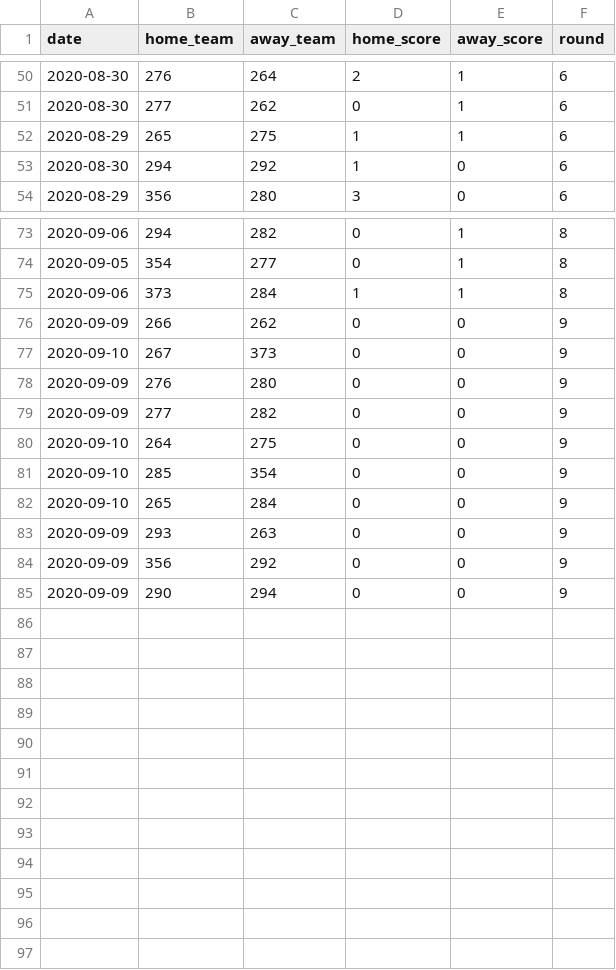
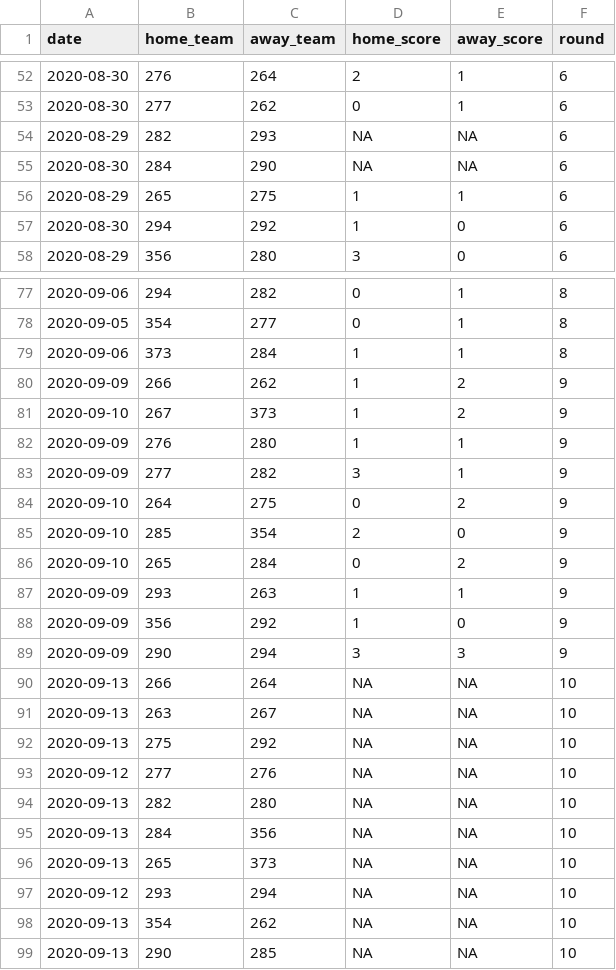
Before and after one commit to raphaelssampaio/caRtola, a CSV file: data/2020/2020_partidas.csv, drawn as a sheet; only a part is shown, gaps mark what is left out; the diff covers the shown part only.

Commit message:
Update 2020_partidas.csv

```diff
--- a/data/2020/2020_partidas.csv
+++ b/data/2020/2020_partidas.csv
@@ -51,2 +53,4 @@
 2020-08-30,277,262,0,1,6
+2020-08-29,282,293,NA,NA,6
+2020-08-30,284,290,NA,NA,6
 2020-08-29,265,275,1,1,6
@@ -75,11 +79,21 @@
 2020-09-06,373,284,1,1,8
-2020-09-09,266,262,0,0,9
-2020-09-10,267,373,0,0,9
-2020-09-09,276,280,0,0,9
-2020-09-09,277,282,0,0,9
-2020-09-10,264,275,0,0,9
-2020-09-10,285,354,0,0,9
-2020-09-10,265,284,0,0,9
-2020-09-09,293,263,0,0,9
-2020-09-09,356,292,0,0,9
-2020-09-09,290,294,0,0,9
+2020-09-09,266,262,1,2,9
+2020-09-10,267,373,1,2,9
+2020-09-09,276,280,1,1,9
+2020-09-09,277,282,3,1,9
+2020-09-10,264,275,0,2,9
+2020-09-10,285,354,2,0,9
+2020-09-10,265,284,0,2,9
+2020-09-09,293,263,1,1,9
+2020-09-09,356,292,1,0,9
+2020-09-09,290,294,3,3,9
+2020-09-13,266,264,NA,NA,10
+2020-09-13,263,267,NA,NA,10
+2020-09-13,275,292,NA,NA,10
+2020-09-12,277,276,NA,NA,10
+2020-09-13,282,280,NA,NA,10
+2020-09-13,284,356,NA,NA,10
+2020-09-13,265,373,NA,NA,10
+2020-09-12,293,294,NA,NA,10
+2020-09-13,354,262,NA,NA,10
+2020-09-13,290,285,NA,NA,10
```
Also changed, not shown: 2 added rows elsewhere in this file.
